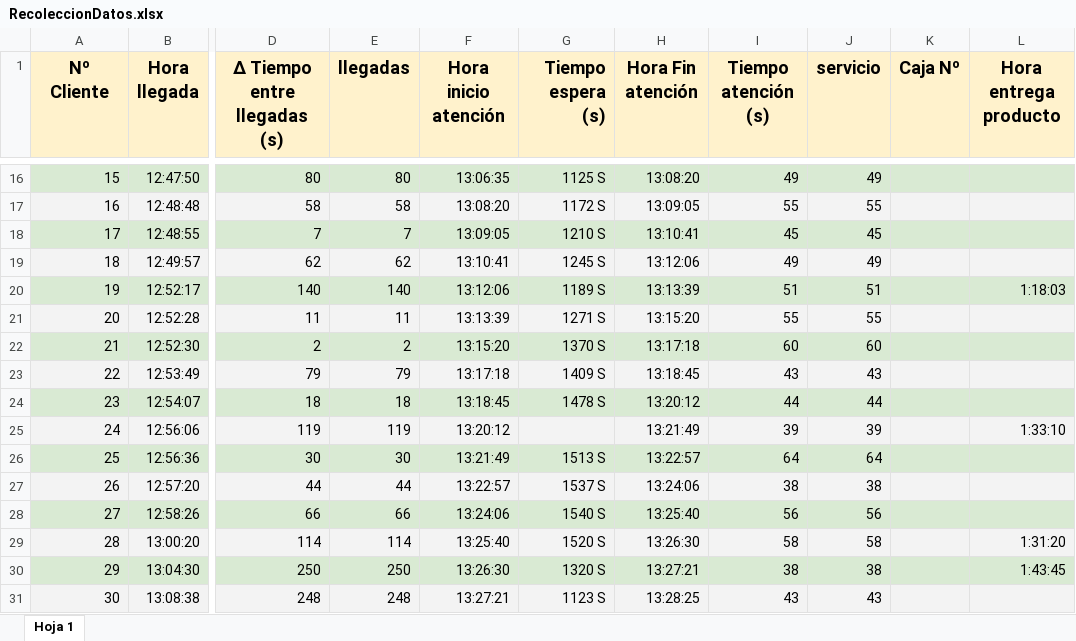
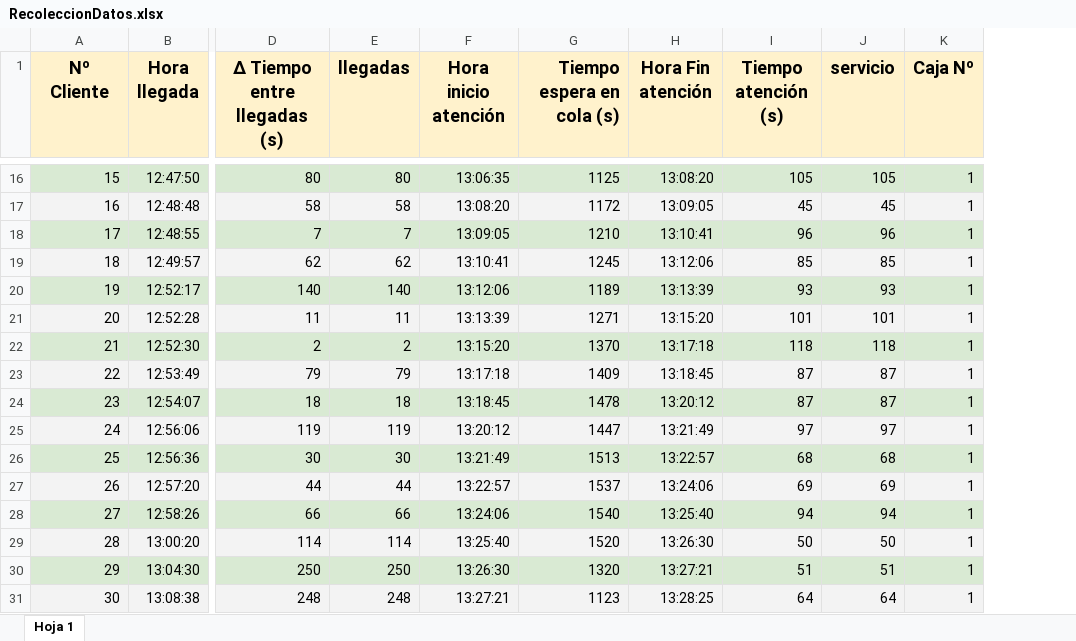
Before and after one commit to jhoan9/TeoriaColas, an Excel workbook: RecoleccionDatos.xlsx, sheet Hoja 1, drawn as a sheet; only a part is shown, gaps mark what is left out; values as stored, in another font and other column widths than the file's, no borders; charts and pictures not drawn; removed rows and columns are numbered as before the commit, all else as after; the diff covers the shown part only; the diff names each change by its address in the sheet, - before the commit and + after, or states it on an @@ line.

```diff
--- a/RecoleccionDatos.xlsx (sheet Hoja 1)
+++ b/RecoleccionDatos.xlsx (sheet Hoja 1)
-column G (Tiempo espera (s)), rows 16-31: 1125 S | 1172 S | 1210 S | 1245 S | 1189 S | 1271 S | 1370 S | 1409 S | 1478 S |  | 1513 S | 1537 S | 1540 S | 1520 S | 1320 S | 1123 S
+column G (Tiempo espera en cola (s)), rows 16-31: 1125 | 1172 | 1210 | 1245 | 1189 | 1271 | 1370 | 1409 | 1478 | 1447 | 1513 | 1537 | 1540 | 1520 | 1320 | 1123
-column L (Hora entrega producto), rows 20-30: 1:18:03 |  |  |  |  | 1:33:10 |  |  |  | 1:31:20 | 1:43:45
-I16 (Tiempo atención (s)): 49
+I16 (Tiempo atención (s)): 105
-J16 (servicio): 49
+J16 (servicio): 105
-K16:K31 (Caja Nº): (empty)
+K16:K31 (Caja Nº): 1
-I17 (Tiempo atención (s)): 55
+I17 (Tiempo atención (s)): 45
-J17 (servicio): 55
+J17 (servicio): 45
-I18 (Tiempo atención (s)): 45
+I18 (Tiempo atención (s)): 96
-J18 (servicio): 45
+J18 (servicio): 96
-I19 (Tiempo atención (s)): 49
+I19 (Tiempo atención (s)): 85
-J19 (servicio): 49
+J19 (servicio): 85
-I20 (Tiempo atención (s)): 51
+I20 (Tiempo atención (s)): 93
-J20 (servicio): 51
+J20 (servicio): 93
-I21 (Tiempo atención (s)): 55
+I21 (Tiempo atención (s)): 101
-J21 (servicio): 55
+J21 (servicio): 101
-I22 (Tiempo atención (s)): 60
+I22 (Tiempo atención (s)): 118
-J22 (servicio): 60
+J22 (servicio): 118
-I23 (Tiempo atención (s)): 43
+I23 (Tiempo atención (s)): 87
-J23 (servicio): 43
+J23 (servicio): 87
-I24 (Tiempo atención (s)): 44
+I24 (Tiempo atención (s)): 87
-J24 (servicio): 44
+J24 (servicio): 87
-I25 (Tiempo atención (s)): 39
+I25 (Tiempo atención (s)): 97
-J25 (servicio): 39
+J25 (servicio): 97
-I26 (Tiempo atención (s)): 64
+I26 (Tiempo atención (s)): 68
-J26 (servicio): 64
+J26 (servicio): 68
-I27 (Tiempo atención (s)): 38
+I27 (Tiempo atención (s)): 69
-J27 (servicio): 38
+J27 (servicio): 69
-I28 (Tiempo atención (s)): 56
+I28 (Tiempo atención (s)): 94
-J28 (servicio): 56
+J28 (servicio): 94
-I29 (Tiempo atención (s)): 58
+I29 (Tiempo atención (s)): 50
-J29 (servicio): 58
+J29 (servicio): 50
-I30 (Tiempo atención (s)): 38
+I30 (Tiempo atención (s)): 51
-J30 (servicio): 38
+J30 (servicio): 51
-I31 (Tiempo atención (s)): 43
+I31 (Tiempo atención (s)): 64
-J31 (servicio): 43
+J31 (servicio): 64
```
Also changed, not shown: 253 edited cells elsewhere in this sheet, formulas that keep their value, charts or pictures, 3 other files.
